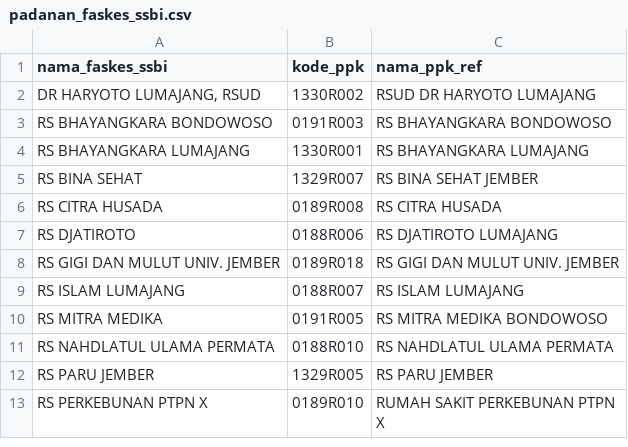
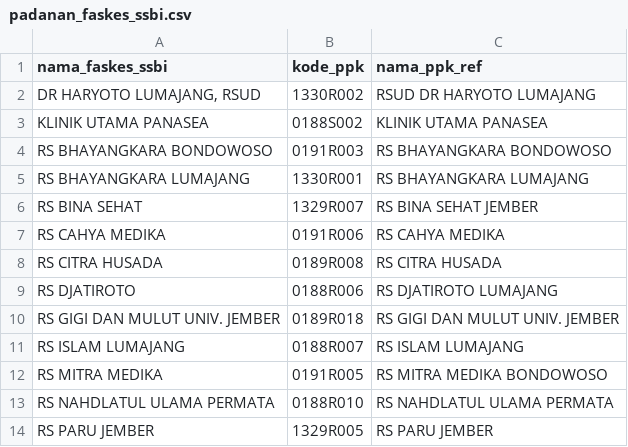
Before and after one commit to andre1092/sapa-yanfaskes, a CSV file: api/data/padanan_faskes_ssbi.csv, drawn as a sheet; only a part is shown; the shorter side is filled out with more unchanged rows; the diff names each change by its address in the sheet, - before the commit and + after, or states it on an @@ line.

```diff
--- a/api/data/padanan_faskes_ssbi.csv
+++ b/api/data/padanan_faskes_ssbi.csv
+row 3: KLINIK UTAMA PANASEA | 0188S002 | KLINIK UTAMA PANASEA
+row 7: RS CAHYA MEDIKA | 0191R006 | RS CAHYA MEDIKA
```
Also changed, not shown: 1 other file.
